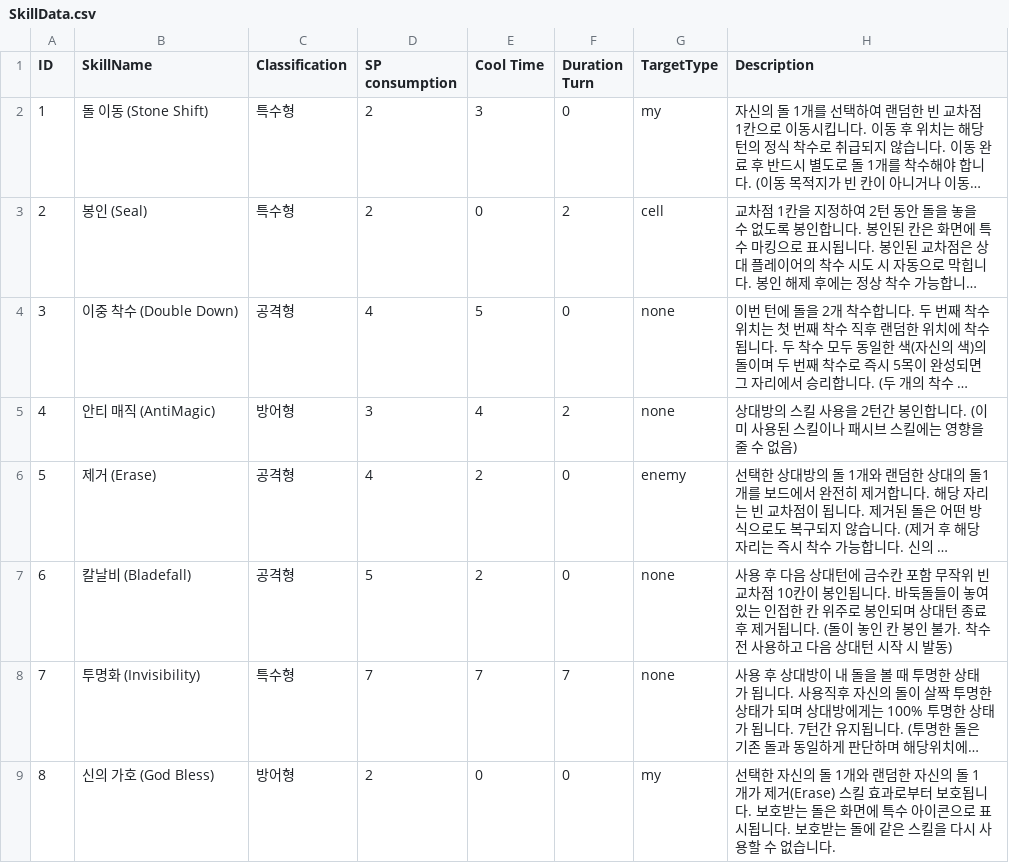
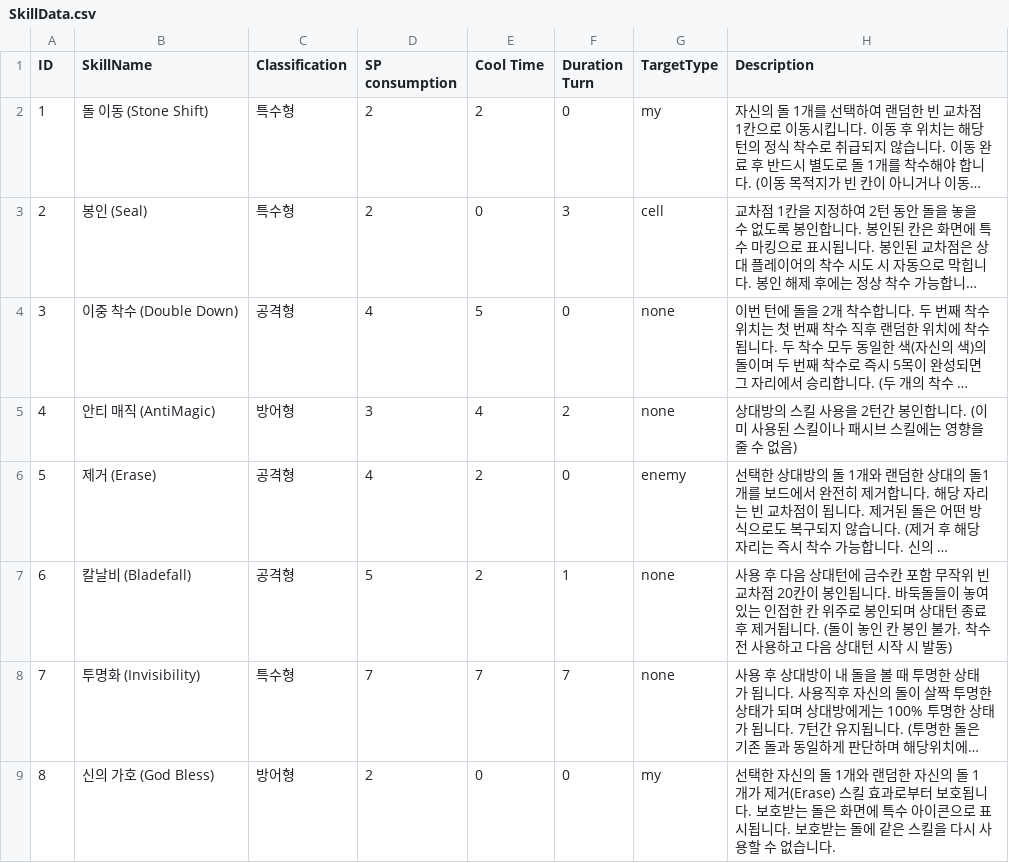
Before and after one commit to didsuaclzls1234/SeulIU, a CSV file: Assets/Resources/SkillData.csv, drawn as a sheet; only a part is shown; long unchanged cells end in …; the diff names each change by its address in the sheet, - before the commit and + after, or states it on an @@ line.

Commit message:
(임시 커밋)
- 코드 약간 꼬여서 일단 커밋함.

```diff
--- a/Assets/Resources/SkillData.csv
+++ b/Assets/Resources/SkillData.csv
-E2 (Cool Time): 3
+E2 (Cool Time): 2
-F3 (Duration Turn): 2
+F3 (Duration Turn): 3
-F7 (Duration Turn): 0
+F7 (Duration Turn): 1
-H7 (Description): …교차점 10칸이 봉…
+H7 (Description): …교차점 20칸이 봉…
```
